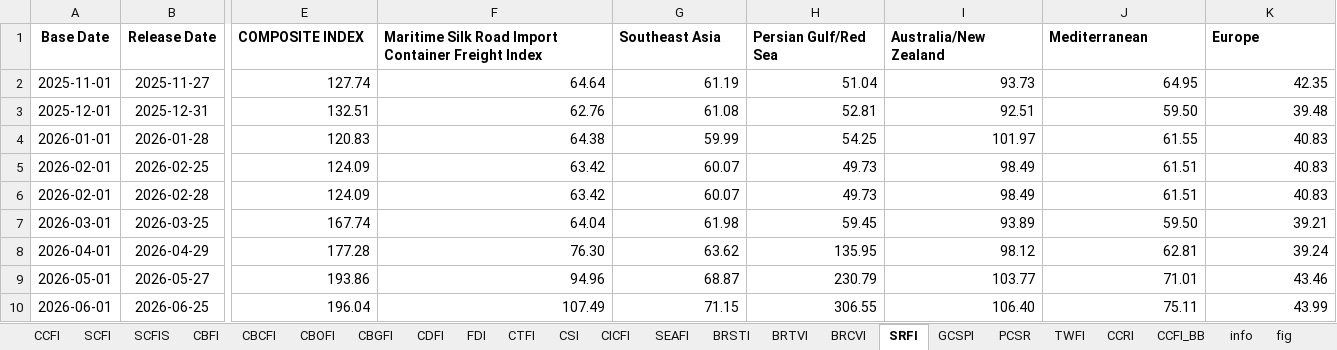
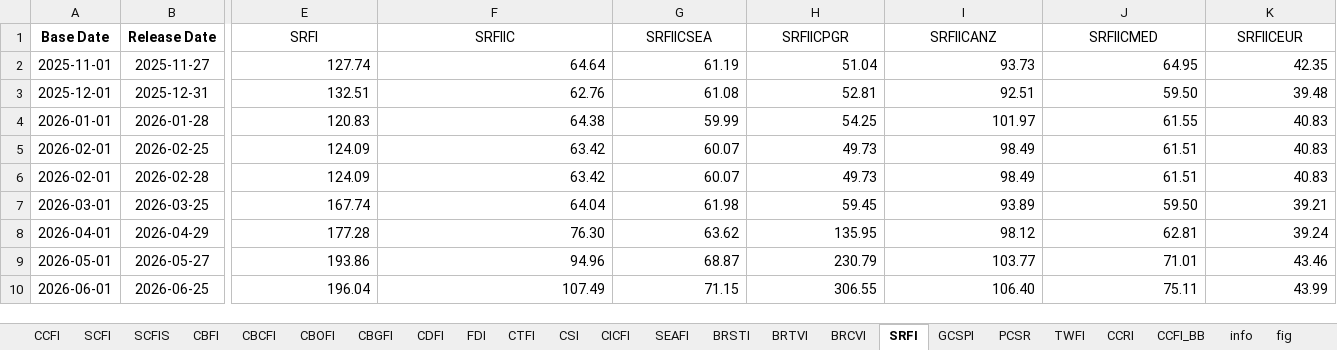
Before and after one commit to Tommylee1013/FinancialData, an Excel workbook: data/freight/china containerized freight index.xlsx, sheet SRFI, drawn as a sheet; only a part is shown, gaps mark what is left out; values as stored, in another font and other column widths than the file's, no borders; the diff covers the shown part only; the diff names each change by its address in the sheet, - before the commit and + after, or states it on an @@ line.

```diff
--- a/data/freight/china containerized freight index.xlsx (sheet SRFI)
+++ b/data/freight/china containerized freight index.xlsx (sheet SRFI)
-E1: COMPOSITE INDEX
+E1: SRFI
@@ E1:K1 bold: on → off, alignment: left → center @@
-F1: Maritime Silk Road Import Container Freight Index
+F1: SRFIIC
-G1: Southeast Asia
+G1: SRFIICSEA
-H1: Persian Gulf/Red Sea
+H1: SRFIICPGR
-I1: Australia/New Zealand
+I1: SRFIICANZ
-J1: Mediterranean
+J1: SRFIICMED
-K1: Europe
+K1: SRFIICEUR
```
Also changed, not shown: 15 edited cells and cell formats elsewhere in this sheet, sheet BRCVI, sheet BRTVI, sheet TWFI, data/freight/Cass Freight Index.xlsx, data/industry/Energy/AAA Gasoline.xlsx, 41 other files.
